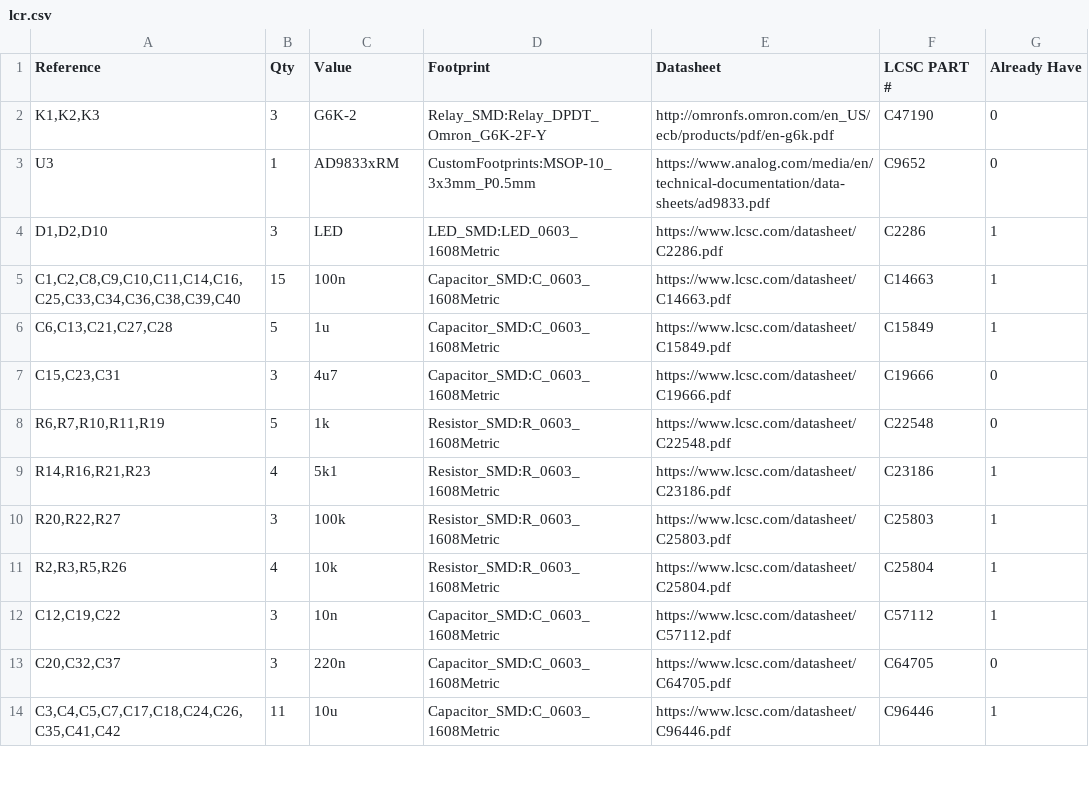
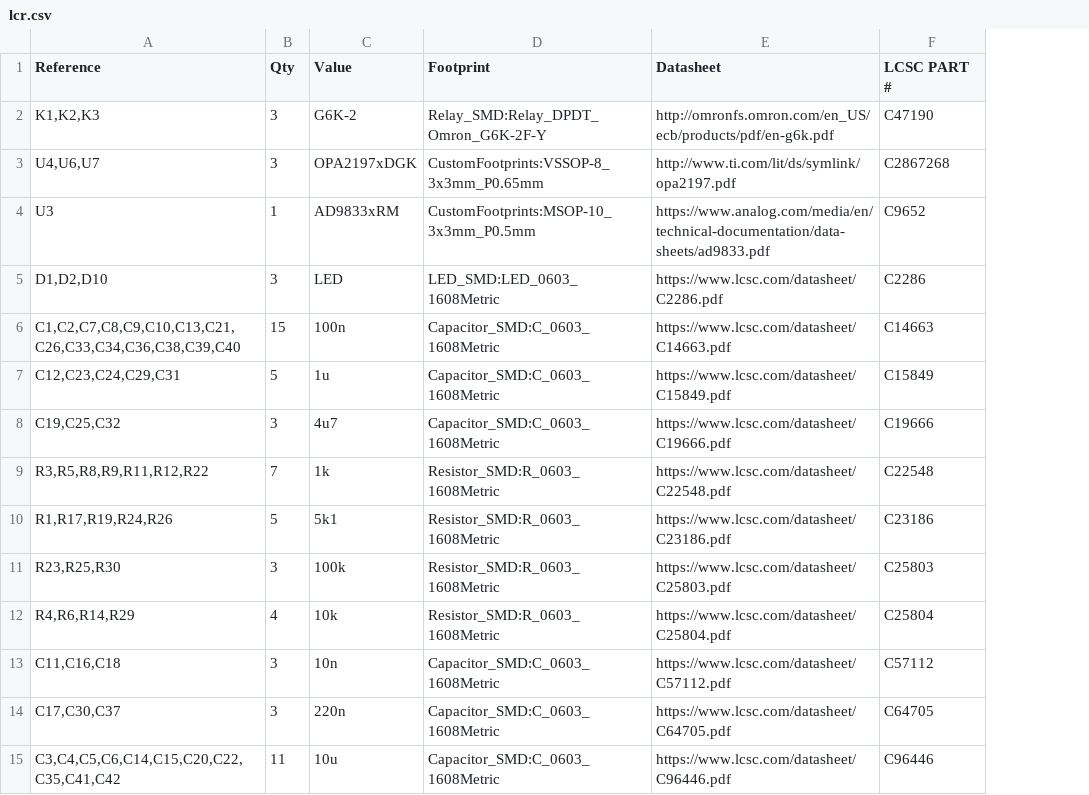
Before and after one commit to Hardware7253/lcr, a CSV file: PCB/manufacture/lcr.csv, drawn as a sheet; only a part is shown; removed rows and columns are numbered as before the commit, all else as after; the diff covers the shown part only; the diff names each change by its address in the sheet, - before the commit and + after, or states it on an @@ line.

```diff
--- a/PCB/manufacture/lcr.csv
+++ b/PCB/manufacture/lcr.csv
-column G (Already Have), rows 2-14: 0 | 0 | 1 | 1 | 1 | 0 | 0 | 1 | 1 | 1 | 1 | 0 | 1
+row 3: U4,U6,U7 | 3 | OPA2197xDGK | CustomFootprints:VSSOP-8_3x3mm_P0.65mm | http://www.ti.com/lit/ds/symlink/opa2197.pdf | C2867268
-A6 (Reference): C1,C2,C8,C9,C10,C11,C14,C16,C25,C33,C34,C36,C38,C39,C40
+A6 (Reference): C1,C2,C7,C8,C9,C10,C13,C21,C26,C33,C34,C36,C38,C39,C40
-A7 (Reference): C6,C13,C21,C27,C28
+A7 (Reference): C12,C23,C24,C29,C31
-A8 (Reference): C15,C23,C31
+A8 (Reference): C19,C25,C32
-A9 (Reference): R6,R7,R10,R11,R19
+A9 (Reference): R3,R5,R8,R9,R11,R12,R22
-B9 (Qty): 5
+B9 (Qty): 7
-A10 (Reference): R14,R16,R21,R23
+A10 (Reference): R1,R17,R19,R24,R26
-B10 (Qty): 4
+B10 (Qty): 5
-A11 (Reference): R20,R22,R27
+A11 (Reference): R23,R25,R30
-A12 (Reference): R2,R3,R5,R26
+A12 (Reference): R4,R6,R14,R29
-A13 (Reference): C12,C19,C22
+A13 (Reference): C11,C16,C18
-A14 (Reference): C20,C32,C37
+A14 (Reference): C17,C30,C37
-A15 (Reference): C3,C4,C5,C7,C17,C18,C24,C26,C35,C41,C42
+A15 (Reference): C3,C4,C5,C6,C14,C15,C20,C22,C35,C41,C42
```
Also changed, not shown: 1 added row, 2 removed rows and 8 edited cells elsewhere in this file, 17 other files.
